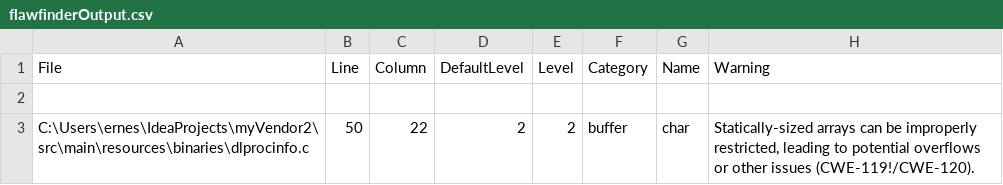
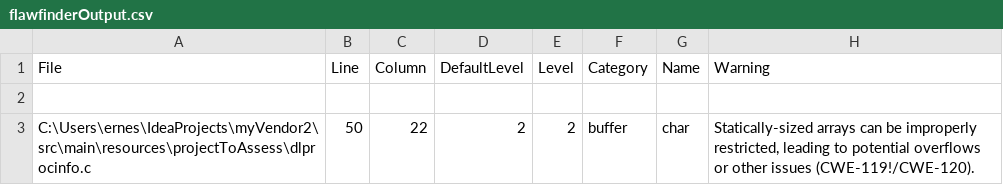
Before and after one commit to MSUSEL/msusel-pique-vendor, a CSV file: out/flawfinderOutput.csv, drawn as a sheet; only a part is shown; the diff names each change by its address in the sheet, - before the commit and + after, or states it on an @@ line.

Commit message:
Refactored some names and removed unused files.

```diff
--- a/out/flawfinderOutput.csv
+++ b/out/flawfinderOutput.csv
-A3 (File): C:\Users\ernes\IdeaProjects\myVendor2\src\main\resources\binaries\dlprocinfo.c
+A3 (File): C:\Users\ernes\IdeaProjects\myVendor2\src\main\resources\projectToAssess\dlprocinfo.c
```
Also changed, not shown: 27 other files.
